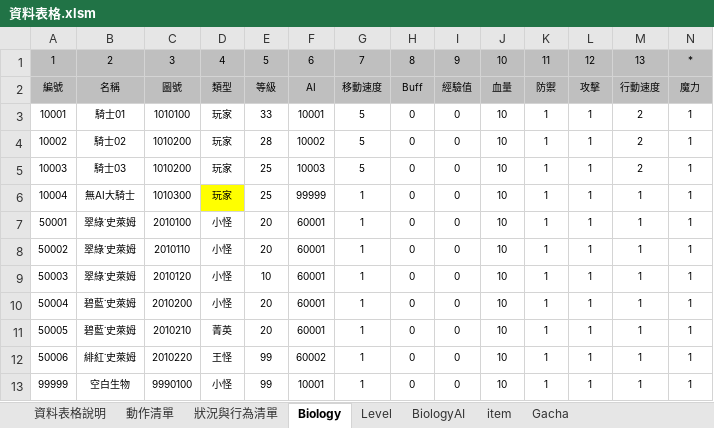
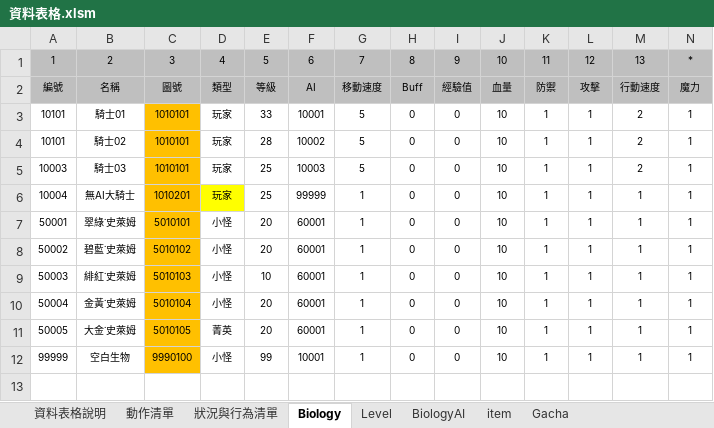
Before and after one commit to sakmor/uFantasy, an Excel workbook: 企劃資料/資料表格.xlsm, sheet Biology, drawn as a sheet; only a part is shown; values as stored, in another font and other column widths than the file's, no borders; removed rows and columns are numbered as before the commit, all else as after; rows hold the shown columns only; the diff names each change by its address in the sheet, - before the commit and + after, or states it on an @@ line.

```diff
--- a/企劃資料/資料表格.xlsm (sheet Biology)
+++ b/企劃資料/資料表格.xlsm (sheet Biology)
-A3: 10001
+A3: 10101
-C3: 1010100
+C3: 1010101
-C3:C11 fill: none
+C3:C11 fill: #FFC000
-A4: 10002
+A4: 10101
-C4:C5: 1010200
+C4:C5: 1010101
-C6: 1010300
+C6: 1010201
-C7: 2010100
+C7: 5010101
-B8: 翠綠˙史萊姆
+B8: 碧藍˙史萊姆
-C8: 2010110
+C8: 5010102
-B9: 翠綠˙史萊姆
+B9: 緋紅˙史萊姆
-C9: 2010120
+C9: 5010103
-B10: 碧藍˙史萊姆
+B10: 金黃˙史萊姆
-C10: 2010200
+C10: 5010104
-B11: 碧藍˙史萊姆
+B11: 大金˙史萊姆
-C11: 2010210
+C11: 5010105
-row 12: 50006 | 緋紅˙史萊姆 | 2010220 | 王怪 | 99 | 60002 | 1 | 0 | 0 | 10 | 1 | 1 | 1 | 1
-C12 fill: none
+C12 fill: #FFC000
```
Also changed, not shown: 20 other files.
